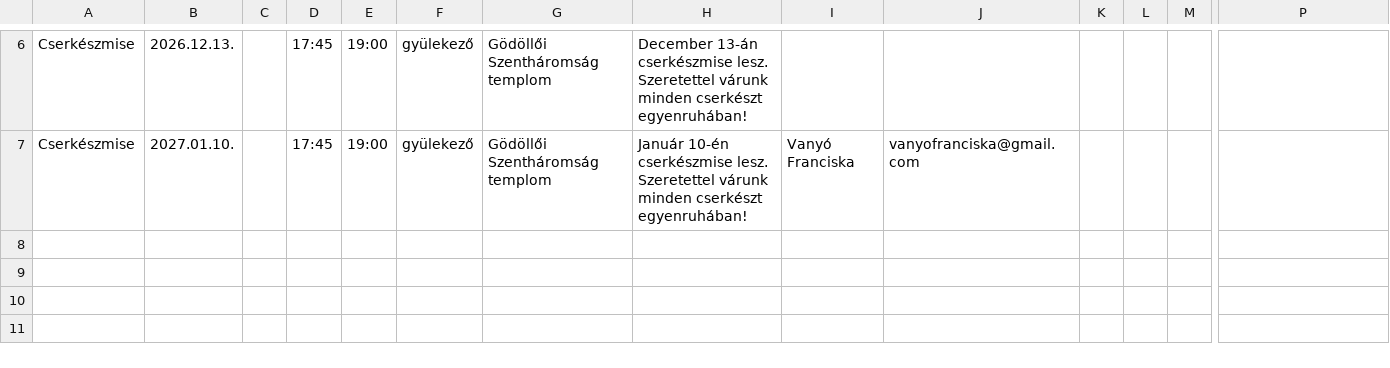
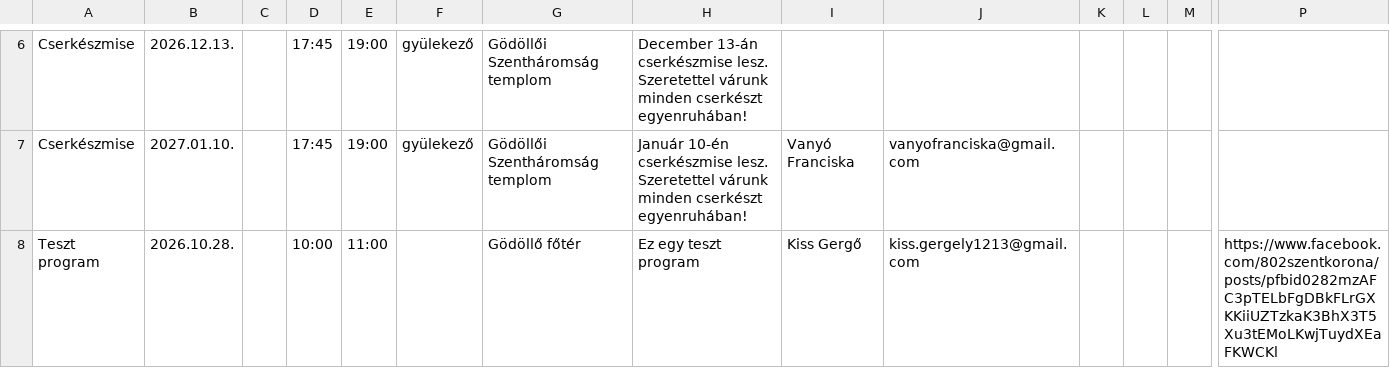
Before and after one commit to PixelPekseg/802-cserkesz, a CSV file: data/programs.csv, drawn as a sheet; only a part is shown, gaps mark what is left out; rows hold the shown columns only; the diff names each change by its address in the sheet, - before the commit and + after, or states it on an @@ line.

```diff
--- a/data/programs.csv
+++ b/data/programs.csv
+row 8: Teszt program | 2026.10.28. |  | 10:00 | 11:00 |  | Gödöllő főtér | Ez egy teszt program | Kiss Gergő | kiss.gergely1213@gmail.com |  |  |  | https://www.facebook.com/802szentkorona/posts/pfbid0282mzAFC3pTELbFgDBkFLrGXKKiiUZTzkaK3BhX3T5Xu3tEMoLKwjTuydXEaFKWCKl
```
Also changed, not shown: 1 other file.
